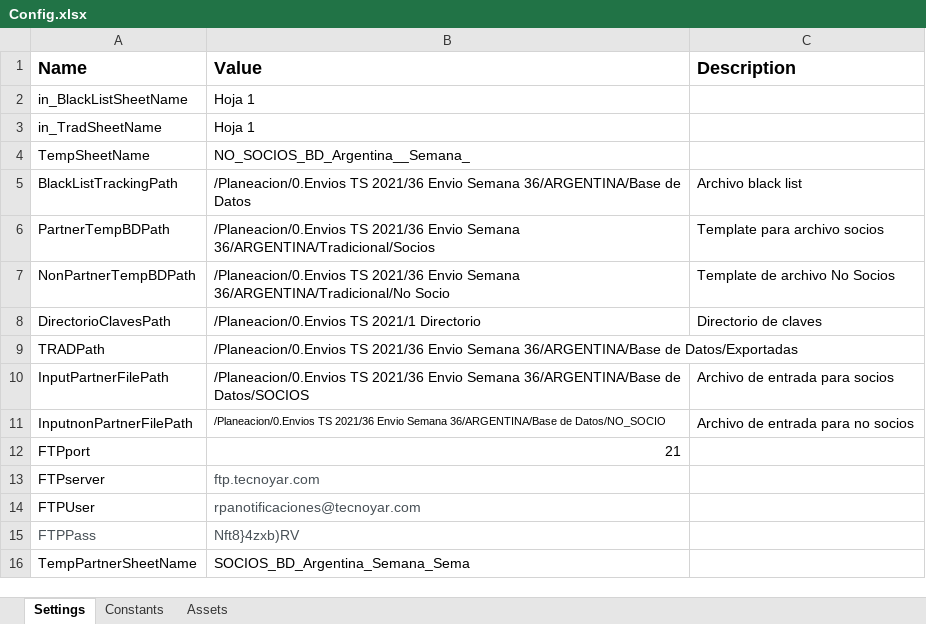
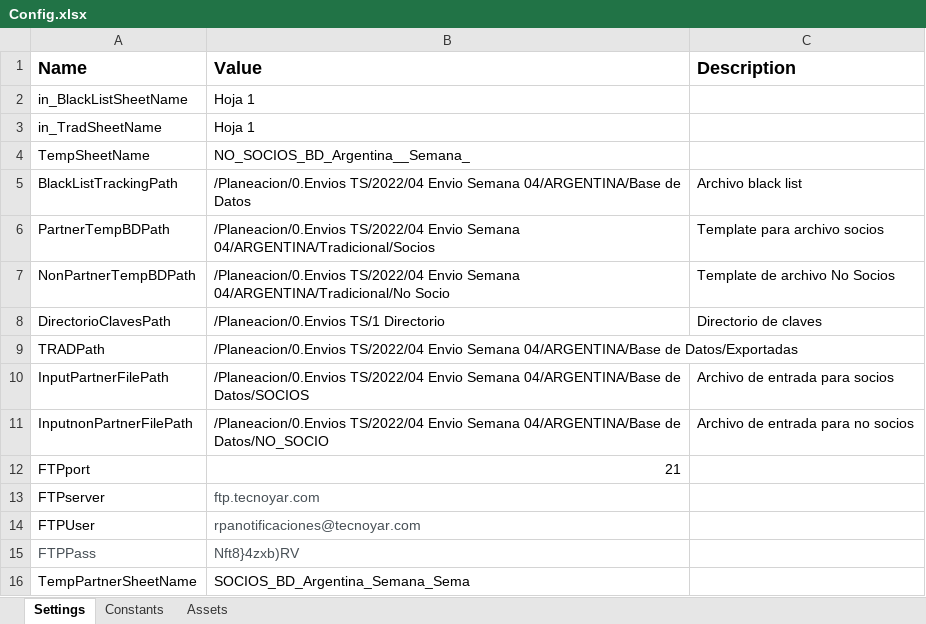
Before and after one commit to Tecnoyar/CinepolisArgentina, an Excel workbook: Data/Config.xlsx, sheet Settings, drawn as a sheet; values as stored, in another font and other column widths than the file's, no borders; the diff names each change by its address in the sheet, - before the commit and + after, or states it on an @@ line.

```diff
--- a/Data/Config.xlsx (sheet Settings)
+++ b/Data/Config.xlsx (sheet Settings)
-B5 (Value): /Planeacion/0.Envios TS 2021/36 Envio Semana 36/ARGENTINA/Base de Datos
+B5 (Value): /Planeacion/0.Envios TS/2022/04 Envio Semana 04/ARGENTINA/Base de Datos
-B6 (Value): /Planeacion/0.Envios TS 2021/36 Envio Semana 36/ARGENTINA/Tradicional/Socios
+B6 (Value): /Planeacion/0.Envios TS/2022/04 Envio Semana 04/ARGENTINA/Tradicional/Socios
-B7 (Value): /Planeacion/0.Envios TS 2021/36 Envio Semana 36/ARGENTINA/Tradicional/No Socio
+B7 (Value): /Planeacion/0.Envios TS/2022/04 Envio Semana 04/ARGENTINA/Tradicional/No Socio
-B8 (Value): /Planeacion/0.Envios TS 2021/1 Directorio
+B8 (Value): /Planeacion/0.Envios TS/1 Directorio
-B9 (Value): /Planeacion/0.Envios TS 2021/36 Envio Semana 36/ARGENTINA/Base de Datos/Exportadas
+B9 (Value): /Planeacion/0.Envios TS/2022/04 Envio Semana 04/ARGENTINA/Base de Datos/Exportadas
-B10 (Value): /Planeacion/0.Envios TS 2021/36 Envio Semana 36/ARGENTINA/Base de Datos/SOCIOS
+B10 (Value): /Planeacion/0.Envios TS/2022/04 Envio Semana 04/ARGENTINA/Base de Datos/SOCIOS
-B11 (Value): /Planeacion/0.Envios TS 2021/36 Envio Semana 36/ARGENTINA/Base de Datos/NO_SOCIO
+B11 (Value): /Planeacion/0.Envios TS/2022/04 Envio Semana 04/ARGENTINA/Base de Datos/NO_SOCIO
@@ B11 text size: larger @@
```
Also changed, not shown: Data/Temp/Argentina_Black_List_Tracking_2021.xlsx, Data/Temp/Directorio_Claves_Cinépolis_SALAM.xlsx, 7 other files.
